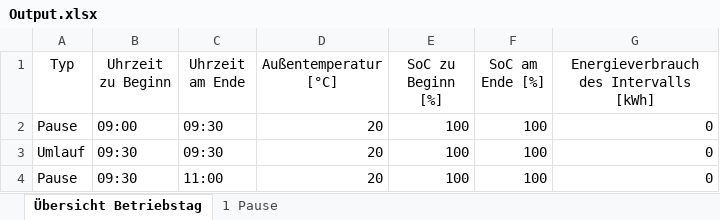
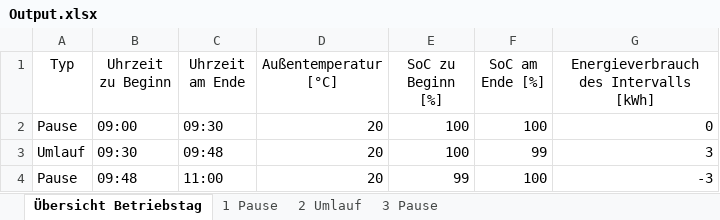
Before and after one commit to fabiofrank/Bachelorarbeit, an Excel workbook: Output.xlsx, sheet Übersicht Betriebstag, drawn as a sheet; values as stored, in another font and other column widths than the file's, no borders; table styles not drawn; the diff names each change by its address in the sheet, - before the commit and + after, or states it on an @@ line.

```diff
--- a/Output.xlsx (sheet Übersicht Betriebstag)
+++ b/Output.xlsx (sheet Übersicht Betriebstag)
+sheet tab: 2 Umlauf
+sheet tab: 3 Pause
-C3 (Uhrzeit am Ende): 09:30
+C3 (Uhrzeit am Ende): 09:48
-F3 (SoC am Ende [%]): 100
+F3 (SoC am Ende [%]): 99
-G3: 0
+G3: 3
-B4 (Uhrzeit zu Beginn): 09:30
+B4 (Uhrzeit zu Beginn): 09:48
-E4 (SoC zu Beginn [%]): 100
+E4 (SoC zu Beginn [%]): 99
-G4: 0
+G4: -3
```
Also changed, not shown: Input.xlsx, 2 other files.
